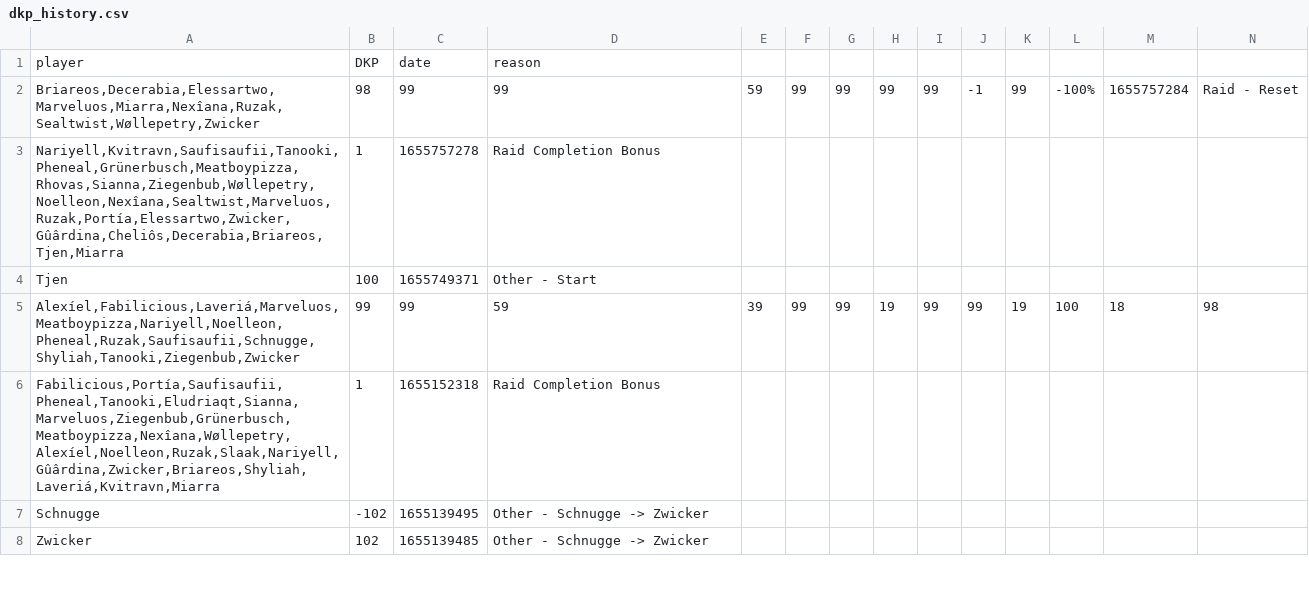
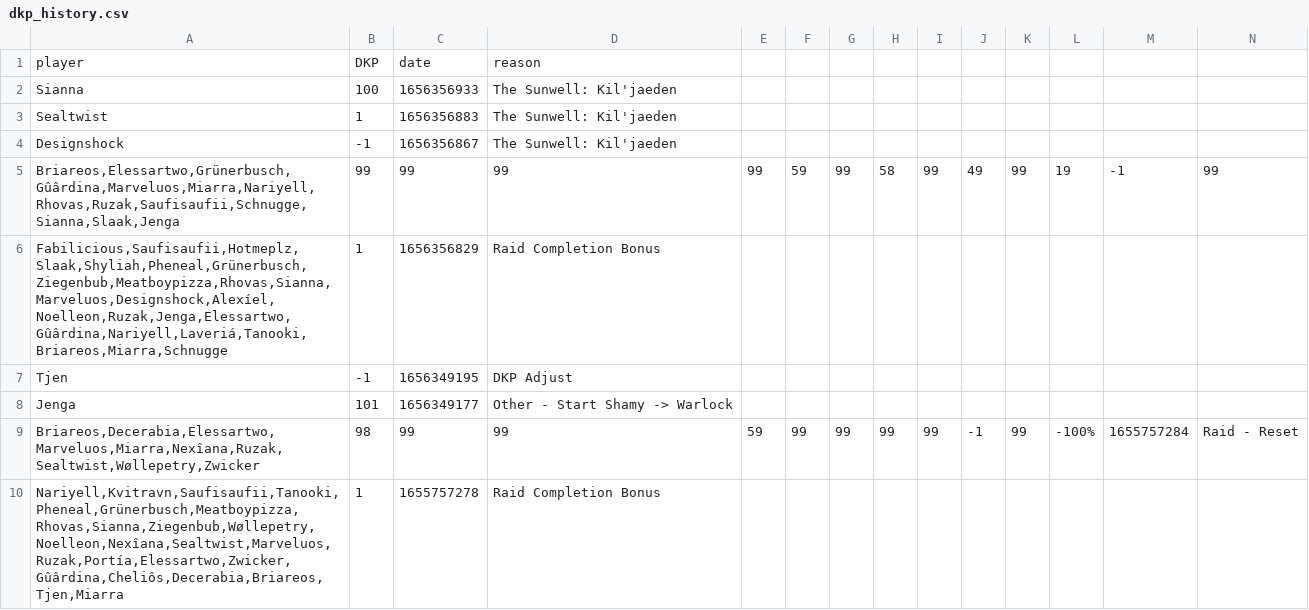
Before and after one commit to VacaboNariel/Nariel, a CSV file: dkp_history.csv, drawn as a sheet; only a part is shown; the shorter side is filled out with more unchanged rows; rows hold the shown columns only; the diff names each change by its address in the sheet, - before the commit and + after, or states it on an @@ line.

Commit message:
Update dkp_history.csv

```diff
--- a/dkp_history.csv
+++ b/dkp_history.csv
+row 2: Sianna | 100 | 1656356933 | The Sunwell: Kil'jaeden
+row 3: Sealtwist | 1 | 1656356883 | The Sunwell: Kil'jaeden
+row 4: Designshock | -1 | 1656356867 | The Sunwell: Kil'jaeden
+row 5: Briareos,Elessartwo,Grünerbusch,Gûârdina,Marveluos,Miarra,Nariyell,Rhovas,Ruzak,Saufisaufii,Schnugge,Sianna,Slaak,Jenga | 99 | 99 | 99 | 99 | 59 | 99 | 58 | 99 | 49 | 99 | 19 | -1 | 99
+row 6: Fabilicious,Saufisaufii,Hotmeplz,Slaak,Shyliah,Pheneal,Grünerbusch,Ziegenbub,Meatboypizza,Rhovas,Sianna,Marveluos,Designshock,Alexíel,Noelleon,Ruzak,Jenga,Elessartwo,Gûârdina,Nariyell,Laveriá,Tanooki,Briareos,Miarra,Schnugge | 1 | 1656356829 | Raid Completion Bonus
+row 7: Tjen | -1 | 1656349195 | DKP Adjust
+row 8: Jenga | 101 | 1656349177 | Other - Start Shamy -> Warlock
```
